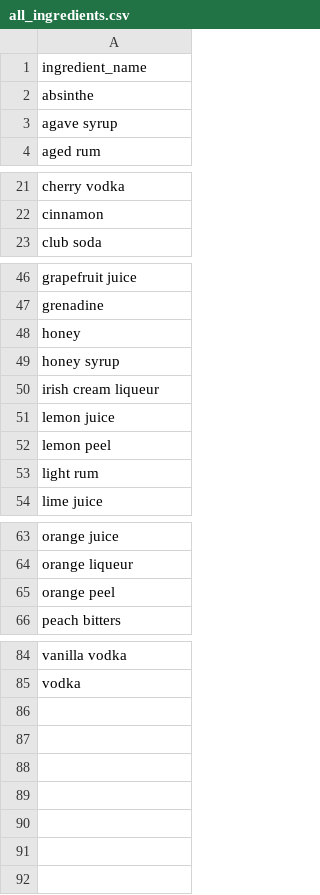
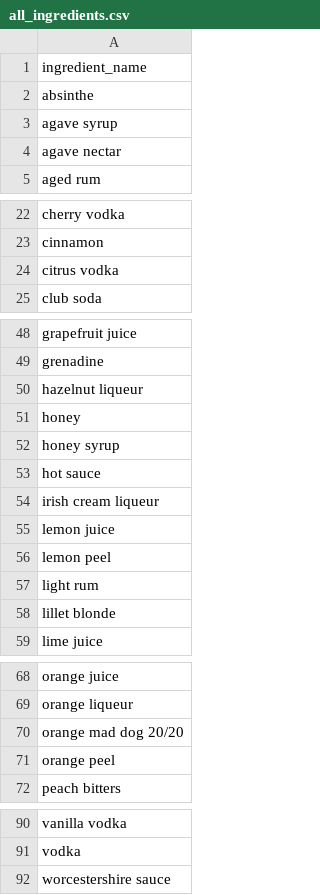
Before and after one commit to evanfp582/cocktail-site, a CSV file: database_junk/files/all_ingredients.csv, drawn as a sheet; only a part is shown, gaps mark what is left out; the diff names each change by its address in the sheet, - before the commit and + after, or states it on an @@ line.

```diff
--- a/database_junk/files/all_ingredients.csv
+++ b/database_junk/files/all_ingredients.csv
+row 4: agave nectar
+row 24: citrus vodka
+row 50: hazelnut liqueur
+row 53: hot sauce
+row 58: lillet blonde
+row 70: orange mad dog 20/20
+row 92: worcestershire sauce
```
Also changed, not shown: 3 other files.
